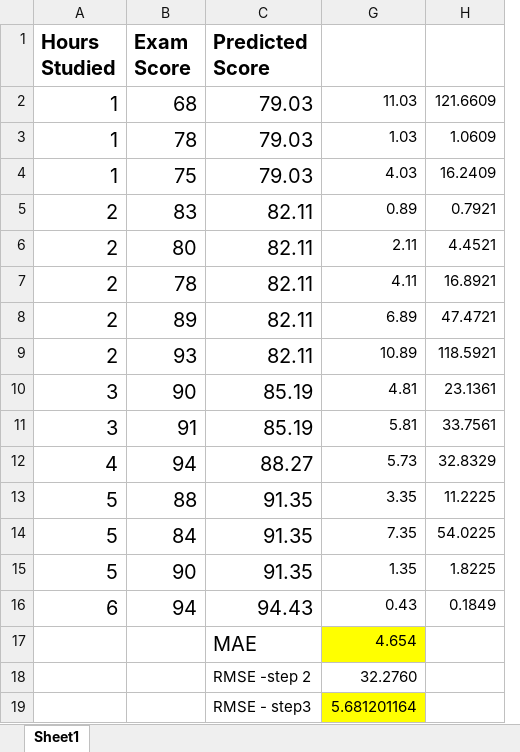
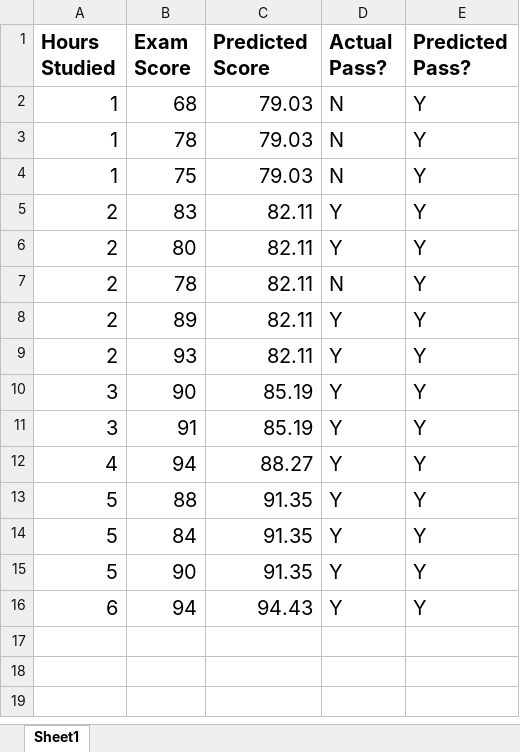
Before and after one commit to Tuwaiq-Data-Science-Bootcamp/Day22_Lab_Evaluation, an Excel workbook: Example_ModelEval.xlsx, sheet Sheet1, drawn as a sheet; values as stored, in another font and other column widths than the file's, no borders; removed rows and columns are numbered as before the commit, all else as after; the diff names each change by its address in the sheet, - before the commit and + after, or states it on an @@ line.

```diff
--- a/Example_ModelEval.xlsx (sheet Sheet1)
+++ b/Example_ModelEval.xlsx (sheet Sheet1)
-column G, rows 2-16: 11.03 | 1.03 | 4.03 | 0.89 | 2.11 | 4.11 | 6.89 | 10.89 | 4.81 | 5.81 | 5.73 | 3.35 | 7.35 | 1.35 | 0.43
-column H, rows 2-16: 121.6609 | 1.0609 | 16.2409 | 0.7921 | 4.4521 | 16.8921 | 47.4721 | 118.5921 | 23.1361 | 33.7561 | 32.8329 | 11.2225 | 54.0225 | 1.8225 | 0.1849
@@ column D (Actual Pass?) unhidden, rows 2-16: N | N | N | Y | Y | N | Y | Y | Y | Y | Y | Y | Y | Y | Y @@
@@ column E (Predicted Pass?) unhidden, rows 2-16: all Y @@
-row 17:  |  | MAE | 4.654
-row 18:  |  | RMSE -step 2 | 32.2760
-row 19:  |  | RMSE - step3 | 5.681201164
```
Also changed, not shown: hidden cells, 4 other files.
